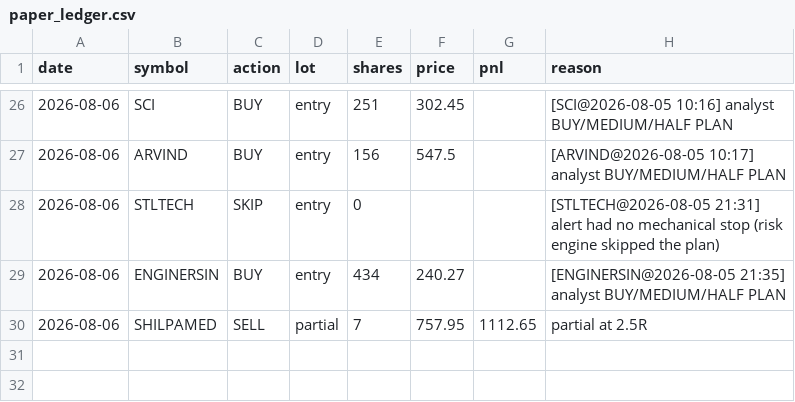
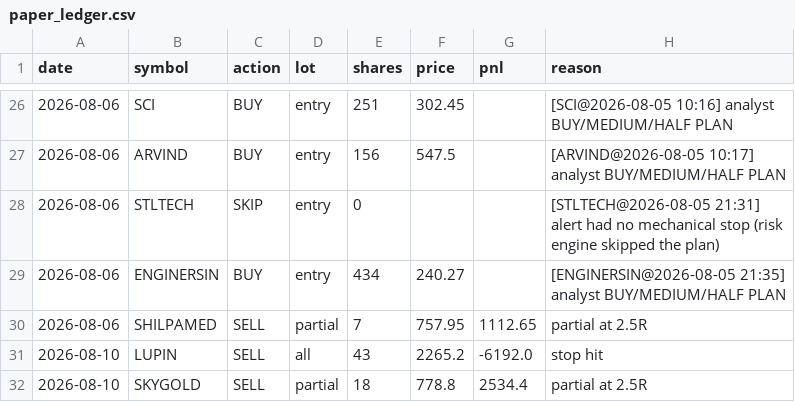
Before and after one commit to kartikeyaav/Golden-Stock, a CSV file: multibagger_screener/multibagger_screener/journal/paper_ledger.csv, drawn as a sheet; only a part is shown, gaps mark what is left out.

```diff
--- a/multibagger_screener/multibagger_screener/journal/paper_ledger.csv
+++ b/multibagger_screener/multibagger_screener/journal/paper_ledger.csv
@@ -30 +30,3 @@ date,symbol,action,lot,shares,price,pnl,reason
 2026-08-06,SHILPAMED,SELL,partial,7,757.95,1112.65,partial at 2.5R
+2026-08-10,LUPIN,SELL,all,43,2265.2,-6192.0,stop hit
+2026-08-10,SKYGOLD,SELL,partial,18,778.8,2534.4,partial at 2.5R
```
Also changed, not shown: multibagger_screener/multibagger_screener/journal/entry_signals.csv, multibagger_screener/multibagger_screener/journal/journal_outcomes.csv, 15 other files.
